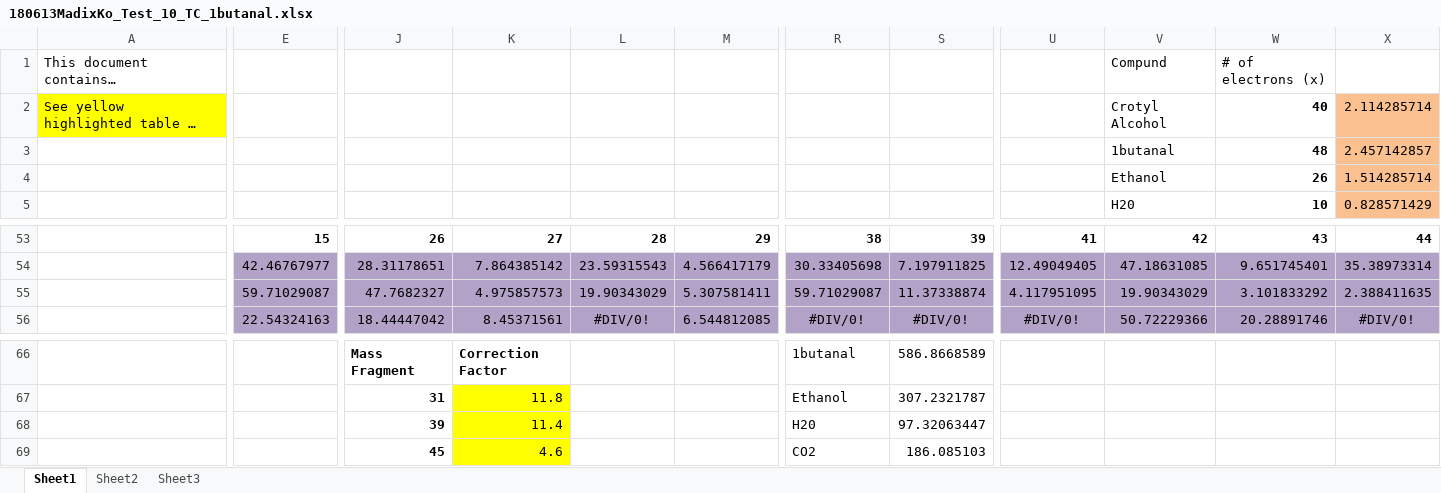
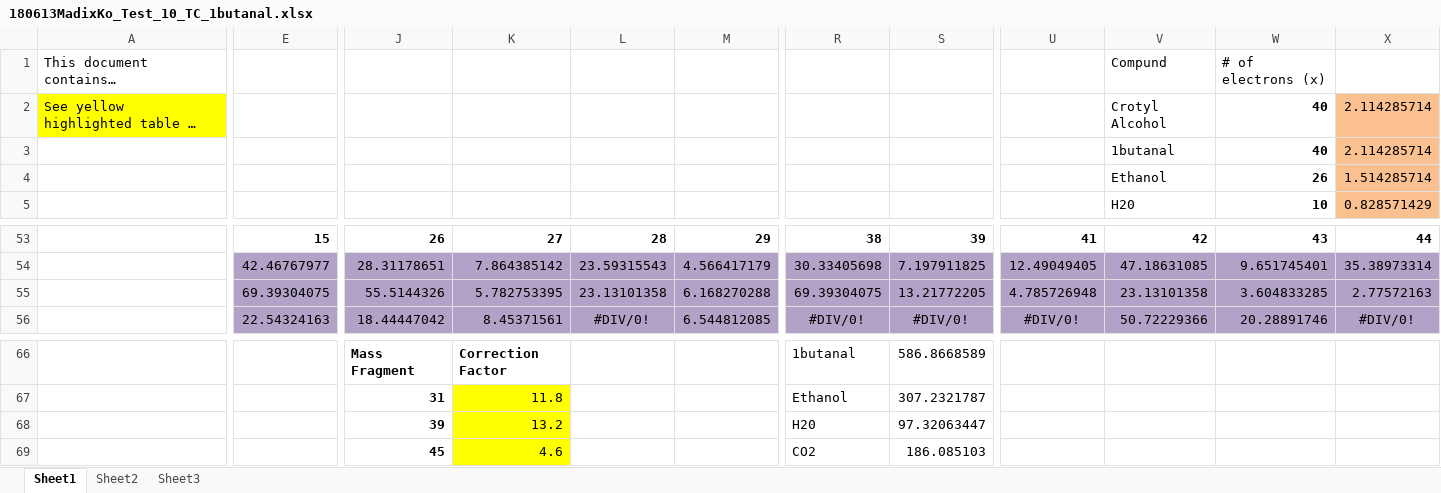
Before and after one commit to AdityaSavara/MSRESOLVE, an Excel workbook: UnitTests/TuningCorrector/test_10 Manual SLS/9/180613MadixKo_Test_10_TC_1butanal.xlsx, sheet Sheet1, drawn as a sheet; only a part is shown, gaps mark what is left out; long unchanged cells end in …; values as stored, in another font and other column widths than the file's, no borders; charts and pictures not drawn; the diff covers the shown part only; the diff names each change by its address in the sheet, - before the commit and + after, or states it on an @@ line.

Commit message:
Updating Unit Test "test_10.py" Manual SLS

```diff
--- a/UnitTests/TuningCorrector/test_10 Manual SLS/9/180613MadixKo_Test_10_TC_1butanal.xlsx (sheet Sheet1)
+++ b/UnitTests/TuningCorrector/test_10 Manual SLS/9/180613MadixKo_Test_10_TC_1butanal.xlsx (sheet Sheet1)
-W3: 48
+W3: 40
-X3: 2.457142857
+X3: 2.114285714
-E55: 59.71029087
+E55: 69.39304075
-J55: 47.7682327
+J55: 55.5144326
-K55: 4.975857573
+K55: 5.782753395
-L55: 19.90343029
+L55: 23.13101358
-M55: 5.307581411
+M55: 6.168270288
-R55: 59.71029087
+R55: 69.39304075
-S55: 11.37338874
+S55: 13.21772205
-U55: 4.117951095
+U55: 4.785726948
-V55: 19.90343029
+V55: 23.13101358
-W55: 3.101833292
+W55: 3.604833285
-X55: 2.388411635
+X55: 2.77572163
-K68: 11.4
+K68: 13.2
```
Also changed, not shown: 2 edited cells elsewhere in this sheet, UnitTests/TuningCorrector/test_10 Manual SLS/8/180613MadixKo_Test_10_TC_1butanal.xlsx, UnitTests/TuningCorrector/test_10 Manual SLS/9/Test_10_SLS.xlsx, 3 other files.
